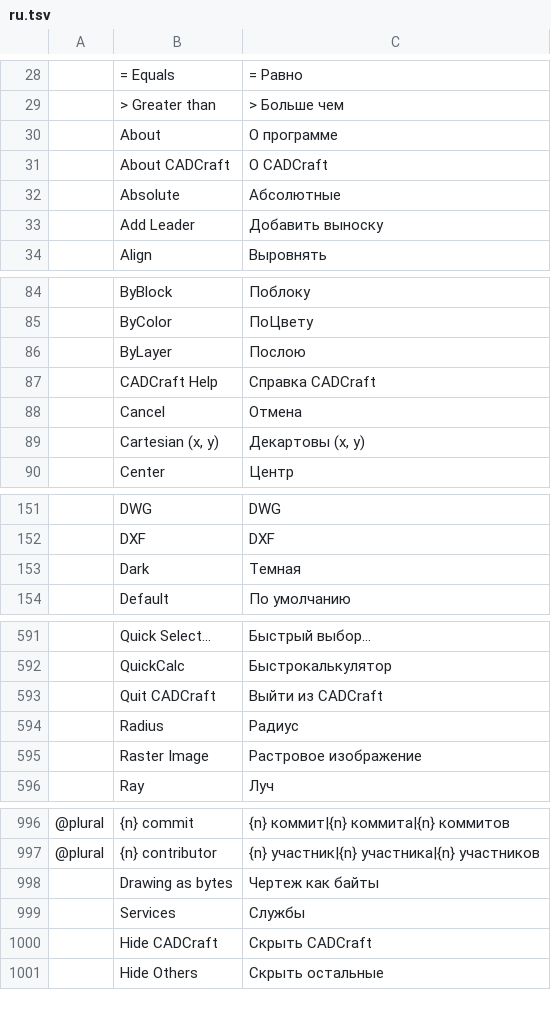
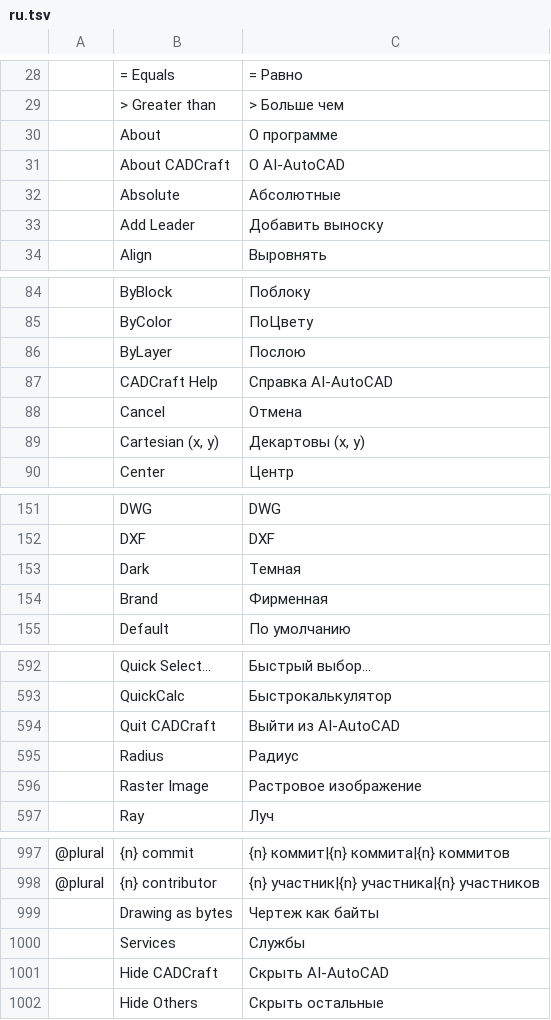
Before and after one commit to dwr-git/ai-autocad, a TSV file: crates/ui-egui/src/i18n/ru.tsv, drawn as a sheet; only a part is shown, gaps mark what is left out; the diff covers the shown part only.

```diff
--- a/crates/ui-egui/src/i18n/ru.tsv
+++ b/crates/ui-egui/src/i18n/ru.tsv
@@ -30,3 +30,3 @@
 	About	О программе
-	About CADCraft	О CADCraft
+	About CADCraft	О AI-AutoCAD
 	Absolute	Абсолютные
@@ -86,3 +86,3 @@
 	ByLayer	Послою
-	CADCraft Help	Справка CADCraft
+	CADCraft Help	Справка AI-AutoCAD
 	Cancel	Отмена
@@ -153,2 +153,3 @@
 	Dark	Темная
+	Brand	Фирменная
 	Default	По умолчанию
@@ -592,3 +593,3 @@
 	QuickCalc	Быстрокалькулятор
-	Quit CADCraft	Выйти из CADCraft
+	Quit CADCraft	Выйти из AI-AutoCAD
 	Radius	Радиус
@@ -999,3 +1000,3 @@
 	Services	Службы
-	Hide CADCraft	Скрыть CADCraft
+	Hide CADCraft	Скрыть AI-AutoCAD
 	Hide Others	Скрыть остальные
```
Also changed, not shown: 1 edited cell elsewhere in this file, 42 other files.
